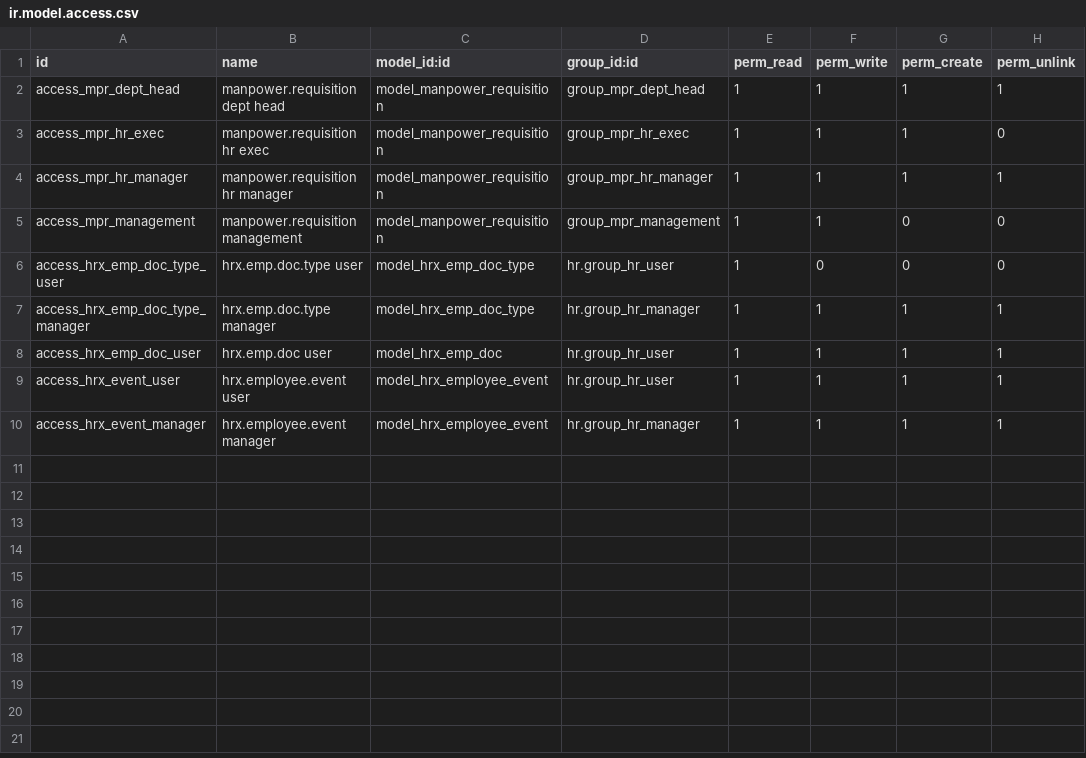
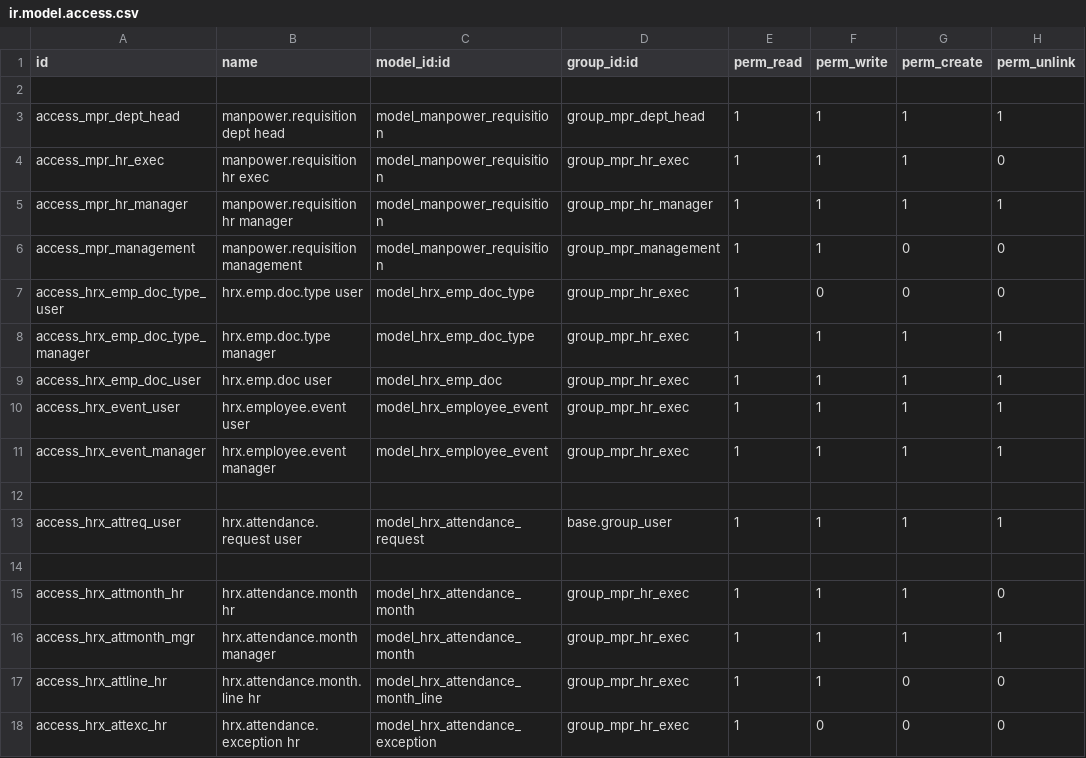
Before and after one commit to sanaghmohan14/odoo_business_management_model, a CSV file: hrx_manpower_requisition/security/ir.model.access.csv, drawn as a sheet.

```diff
--- a/hrx_manpower_requisition/security/ir.model.access.csv
+++ b/hrx_manpower_requisition/security/ir.model.access.csv
@@ -1,2 +1,3 @@
 id,name,model_id:id,group_id:id,perm_read,perm_write,perm_create,perm_unlink
+
 access_mpr_dept_head,manpower.requisition dept head,model_manpower_requisition,group_mpr_dept_head,1,1,1,1
@@ -5,6 +6,13 @@ access_mpr_hr_manager,manpower.requisition hr manager,model_manpower_requisition
 access_mpr_management,manpower.requisition management,model_manpower_requisition,group_mpr_management,1,1,0,0
-access_hrx_emp_doc_type_user,hrx.emp.doc.type user,model_hrx_emp_doc_type,hr.group_hr_user,1,0,0,0
-access_hrx_emp_doc_type_manager,hrx.emp.doc.type manager,model_hrx_emp_doc_type,hr.group_hr_manager,1,1,1,1
-access_hrx_emp_doc_user,hrx.emp.doc user,model_hrx_emp_doc,hr.group_hr_user,1,1,1,1
-access_hrx_event_user,hrx.employee.event user,model_hrx_employee_event,hr.group_hr_user,1,1,1,1
-access_hrx_event_manager,hrx.employee.event manager,model_hrx_employee_event,hr.group_hr_manager,1,1,1,1
+access_hrx_emp_doc_type_user,hrx.emp.doc.type user,model_hrx_emp_doc_type,group_mpr_hr_exec,1,0,0,0
+access_hrx_emp_doc_type_manager,hrx.emp.doc.type manager,model_hrx_emp_doc_type,group_mpr_hr_exec,1,1,1,1
+access_hrx_emp_doc_user,hrx.emp.doc user,model_hrx_emp_doc,group_mpr_hr_exec,1,1,1,1
+access_hrx_event_user,hrx.employee.event user,model_hrx_employee_event,group_mpr_hr_exec,1,1,1,1
+access_hrx_event_manager,hrx.employee.event manager,model_hrx_employee_event,group_mpr_hr_exec,1,1,1,1
+
+access_hrx_attreq_user,hrx.attendance.request user,model_hrx_attendance_request,base.group_user,1,1,1,1
+
+access_hrx_attmonth_hr,hrx.attendance.month hr,model_hrx_attendance_month,group_mpr_hr_exec,1,1,1,0
+access_hrx_attmonth_mgr,hrx.attendance.month manager,model_hrx_attendance_month,group_mpr_hr_exec,1,1,1,1
+access_hrx_attline_hr,hrx.attendance.month.line hr,model_hrx_attendance_month_line,group_mpr_hr_exec,1,1,0,0
+access_hrx_attexc_hr,hrx.attendance.exception hr,model_hrx_attendance_exception,group_mpr_hr_exec,1,0,0,0
```
Also changed, not shown: 13 other files.
